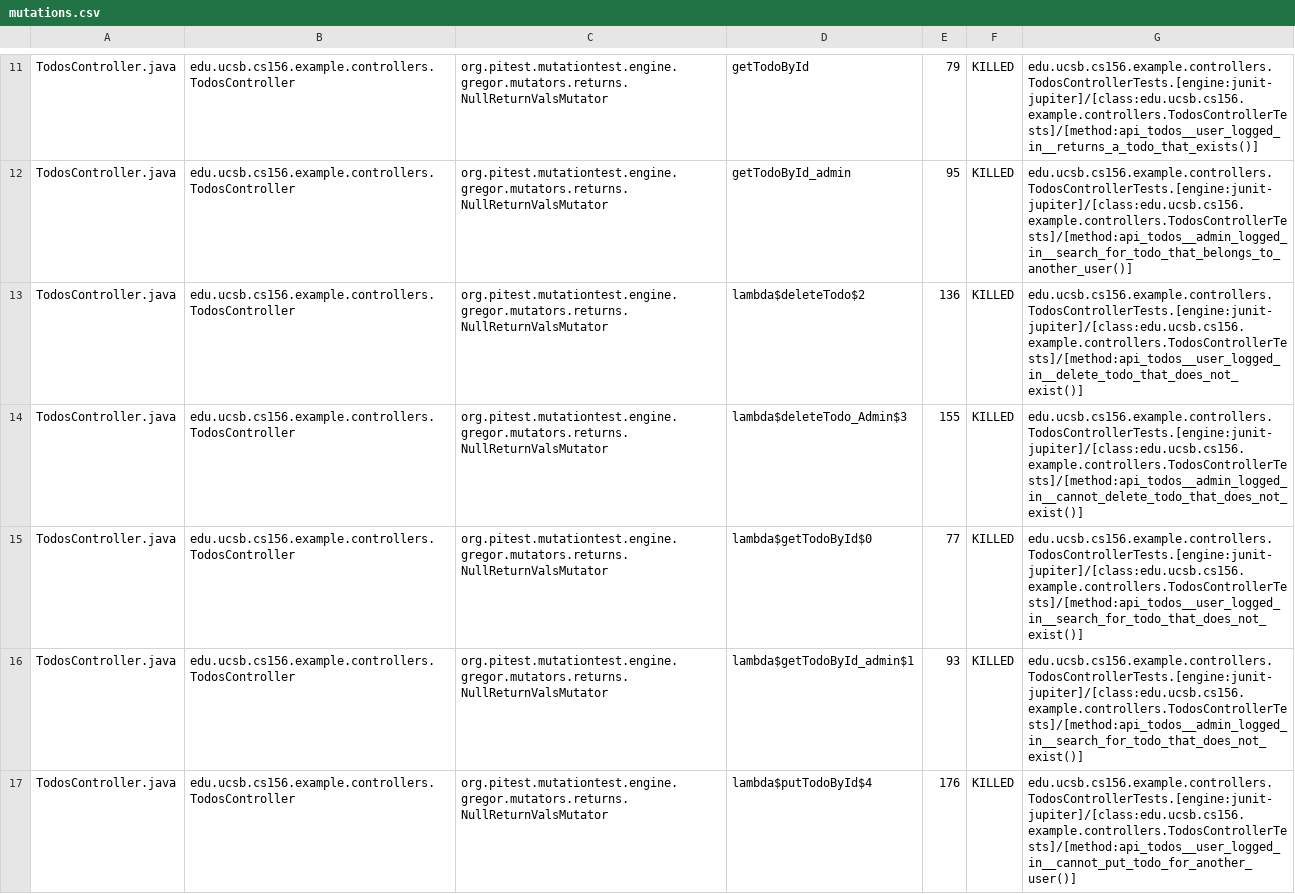
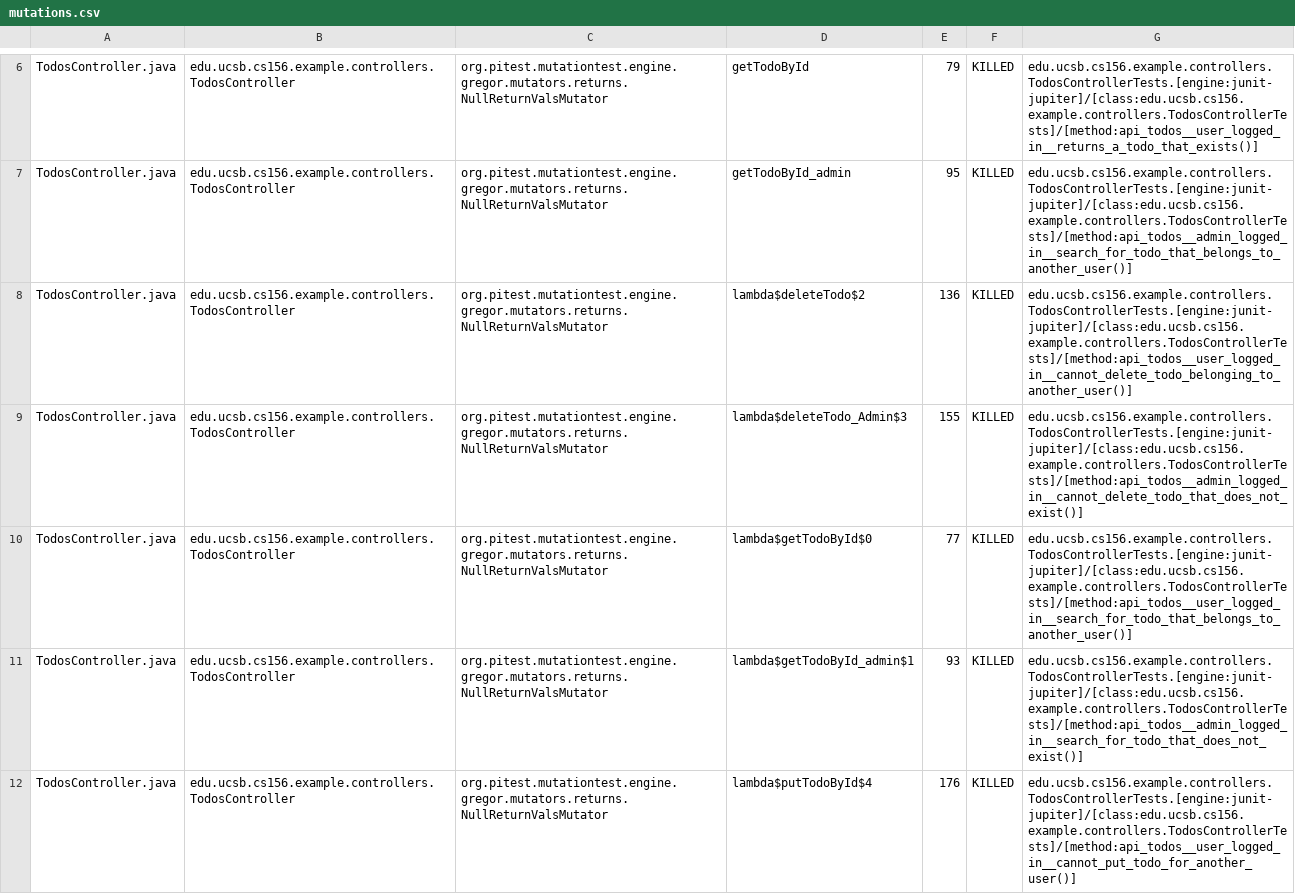
Before and after one commit to ucsb-cs156-f24/STARTER-jpa03, a CSV file: prs/3/pitest/mutations.csv, drawn as a sheet; only a part is shown, gaps mark what is left out; the diff covers the shown part only.

Commit message:
Deploying to gh-pages from @ ucsb-cs156-f24/STARTER-jpa03@60faed518f3b69f31a9d191c68f0e2cec1adbac2 🚀

```diff
--- a/prs/3/pitest/mutations.csv
+++ b/prs/3/pitest/mutations.csv
@@ -12,5 +7,5 @@ TodosController.java,edu.ucsb.cs156.example.controllers.TodosController,org.pite
 TodosController.java,edu.ucsb.cs156.example.controllers.TodosController,org.pitest.mutationtest.engine.gregor.mutators.returns.NullReturnValsMutator,getTodoById_admin,95,KILLED,edu.ucsb.cs156.example.controllers.TodosControllerTests.[engine:junit-jupiter]/[class:edu.ucsb.cs156.example.controllers.TodosControllerTests]/[method:api_todos__admin_logged_in__search_for_todo_that_belongs_to_another_user()]
-TodosController.java,edu.ucsb.cs156.example.controllers.TodosController,org.pitest.mutationtest.engine.gregor.mutators.returns.NullReturnValsMutator,lambda$deleteTodo$2,136,KILLED,edu.ucsb.cs156.example.controllers.TodosControllerTests.[engine:junit-jupiter]/[class:edu.ucsb.cs156.example.controllers.TodosControllerTests]/[method:api_todos__user_logged_in__delete_todo_that_does_not_exist()]
+TodosController.java,edu.ucsb.cs156.example.controllers.TodosController,org.pitest.mutationtest.engine.gregor.mutators.returns.NullReturnValsMutator,lambda$deleteTodo$2,136,KILLED,edu.ucsb.cs156.example.controllers.TodosControllerTests.[engine:junit-jupiter]/[class:edu.ucsb.cs156.example.controllers.TodosControllerTests]/[method:api_todos__user_logged_in__cannot_delete_todo_belonging_to_another_user()]
 TodosController.java,edu.ucsb.cs156.example.controllers.TodosController,org.pitest.mutationtest.engine.gregor.mutators.returns.NullReturnValsMutator,lambda$deleteTodo_Admin$3,155,KILLED,edu.ucsb.cs156.example.controllers.TodosControllerTests.[engine:junit-jupiter]/[class:edu.ucsb.cs156.example.controllers.TodosControllerTests]/[method:api_todos__admin_logged_in__cannot_delete_todo_that_does_not_exist()]
-TodosController.java,edu.ucsb.cs156.example.controllers.TodosController,org.pitest.mutationtest.engine.gregor.mutators.returns.NullReturnValsMutator,lambda$getTodoById$0,77,KILLED,edu.ucsb.cs156.example.controllers.TodosControllerTests.[engine:junit-jupiter]/[class:edu.ucsb.cs156.example.controllers.TodosControllerTests]/[method:api_todos__user_logged_in__search_for_todo_that_does_not_exist()]
+TodosController.java,edu.ucsb.cs156.example.controllers.TodosController,org.pitest.mutationtest.engine.gregor.mutators.returns.NullReturnValsMutator,lambda$getTodoById$0,77,KILLED,edu.ucsb.cs156.example.controllers.TodosControllerTests.[engine:junit-jupiter]/[class:edu.ucsb.cs156.example.controllers.TodosControllerTests]/[method:api_todos__user_logged_in__search_for_todo_that_belongs_to_another_user()]
 TodosController.java,edu.ucsb.cs156.example.controllers.TodosController,org.pitest.mutationtest.engine.gregor.mutators.returns.NullReturnValsMutator,lambda$getTodoById_admin$1,93,KILLED,edu.ucsb.cs156.example.controllers.TodosControllerTests.[engine:junit-jupiter]/[class:edu.ucsb.cs156.example.controllers.TodosControllerTests]/[method:api_todos__admin_logged_in__search_for_todo_that_does_not_exist()]
```
Also changed, not shown: 1 added row, 1 removed row, 5 moved rows and 7 edited cells elsewhere in this file, 10 other files.
